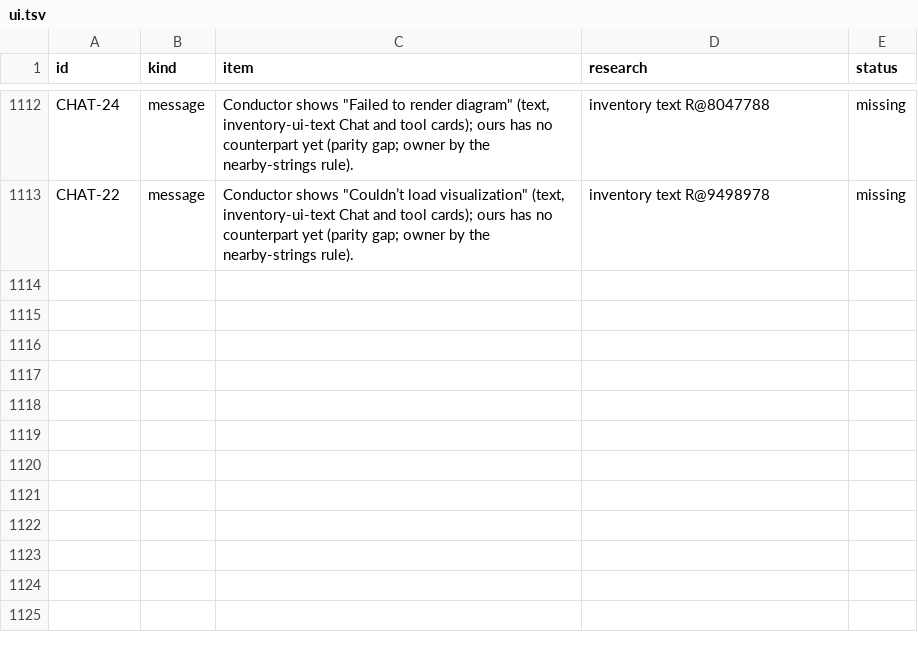
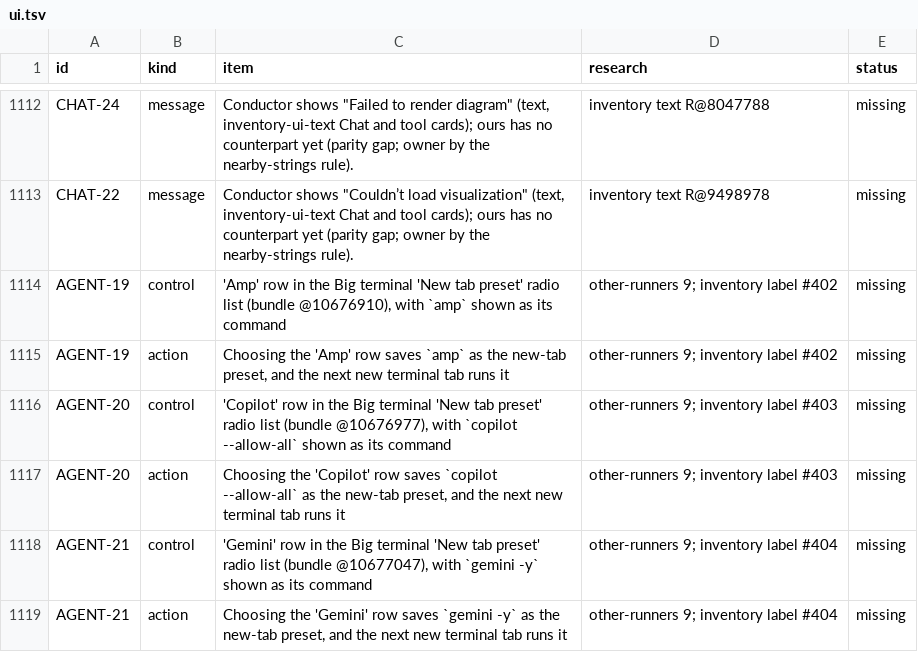
Before and after one commit to jahala/conducted, a TSV file: docs/plans/items/ui.tsv, drawn as a sheet; only a part is shown, gaps mark what is left out; the diff names each change by its address in the sheet, - before the commit and + after, or states it on an @@ line.

```diff
--- a/docs/plans/items/ui.tsv
+++ b/docs/plans/items/ui.tsv
+row 1114: AGENT-19 | control | 'Amp' row in the Big terminal 'New tab preset' radio list (bundle @10676910), with `amp` shown as its command | other-runners 9; inventory label #402 | missing
+row 1115: AGENT-19 | action | Choosing the 'Amp' row saves `amp` as the new-tab preset, and the next new terminal tab runs it | other-runners 9; inventory label #402 | missing
+row 1116: AGENT-20 | control | 'Copilot' row in the Big terminal 'New tab preset' radio list (bundle @10676977), with `copilot --allow-all` shown as its command | other-runners 9; inventory label #403 | missing
+row 1117: AGENT-20 | action | Choosing the 'Copilot' row saves `copilot --allow-all` as the new-tab preset, and the next new terminal tab runs it | other-runners 9; inventory label #403 | missing
+row 1118: AGENT-21 | control | 'Gemini' row in the Big terminal 'New tab preset' radio list (bundle @10677047), with `gemini -y` shown as its command | other-runners 9; inventory label #404 | missing
+row 1119: AGENT-21 | action | Choosing the 'Gemini' row saves `gemini -y` as the new-tab preset, and the next new terminal tab runs it | other-runners 9; inventory label #404 | missing
```
Also changed, not shown: docs/plans/items/system.tsv, 1 other file.
